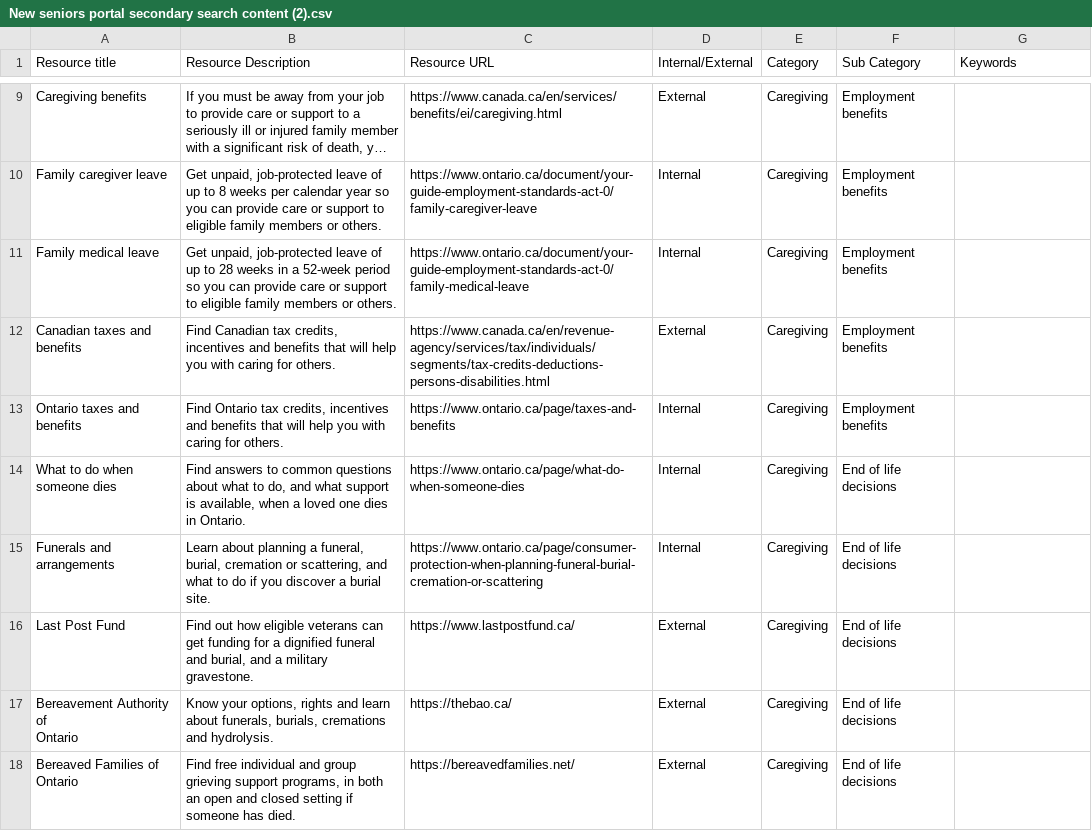
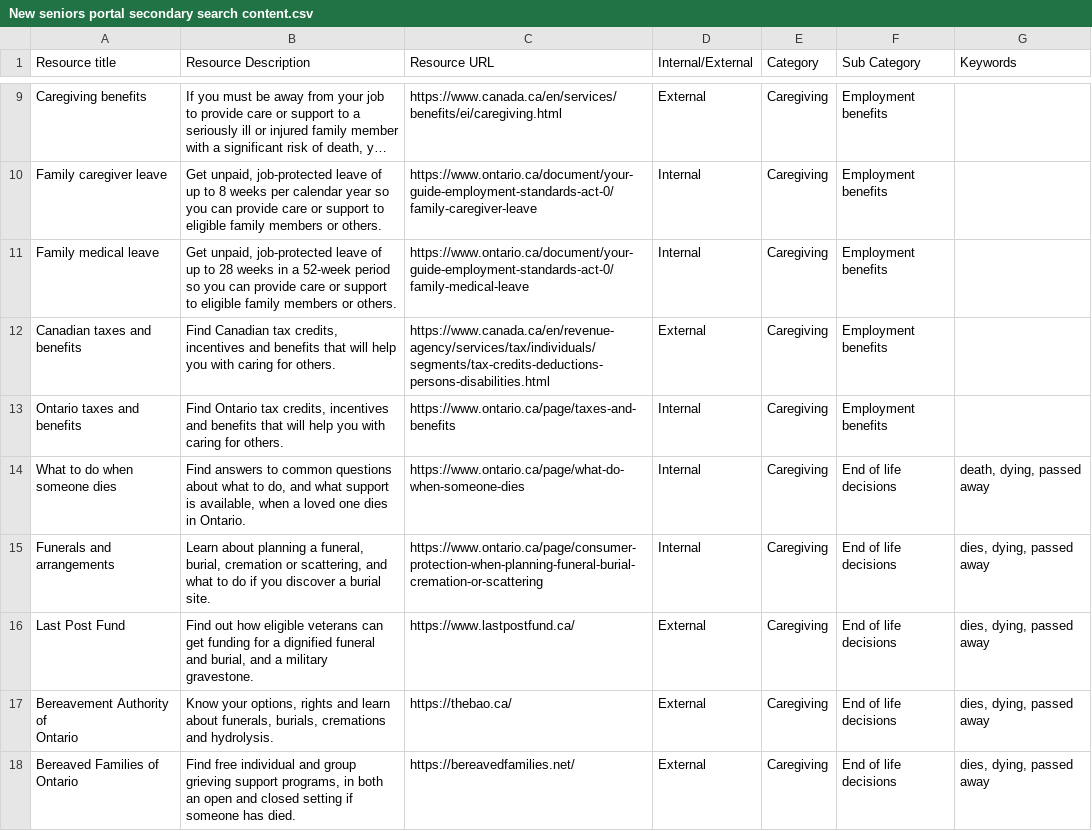
Before and after one commit to modestemax/ops-senior-portal, a CSV file: src/assets/csv/New seniors portal secondary search content.csv (was src/assets/csv/New seniors portal secondary search content (2).csv), drawn as a sheet; only a part is shown, gaps mark what is left out; long unchanged cells end in …; the diff covers the shown part only.

```diff
--- a/src/assets/csv/New seniors portal secondary search content (2).csv
+++ b/src/assets/csv/New seniors portal secondary search content.csv
@@ -13,7 +13,7 @@ Canadian taxes and benefits,"Find Canadian tax credits, incentives and benefits
 Ontario taxes and benefits,"Find Ontario tax credits, incentives and benefits that will help you with caring for others.",https://www.ontario.ca/page/taxes-and-benefits,Internal,Caregiving,Employment benefits,
-What to do when someone dies,"Find answers to common questions about what to do, and what support is available, when a loved one dies in Ontario. ",https://www.ontario.ca/page/what-do-when-someone-dies,Internal,Caregiving,End of life decisions,
-Funerals and arrangements,"Learn about planning a funeral, burial, cremation or scattering, and what to do if you discover a burial site. ",https://www.ontario.ca/page/consumer-protection-when-planning-funeral-burial-cremation-or-scattering,Internal,Caregiving,End of life decisions,
-Last Post Fund,"Find out how eligible veterans can get funding for a dignified funeral and burial, and a military gravestone. ",https://www.lastpostfund.ca/,External,Caregiving,End of life decisions,
-"Bereavement Authority of
-Ontario","Know your options, rights and learn about funerals, burials, cremations and hydrolysis. ",https://thebao.ca/,External,Caregiving,End of life decisions,
-Bereaved Families of Ontario,"Find free individual and group grieving support programs, in both an open and closed setting if someone has died. ",https://bereavedfamilies.net/,External,Caregiving,End of life decisions,
+What to do when someone dies,"Find answers to common questions about what to do, and what support is available, when a loved one dies in Ontario. ",https://www.ontario.ca/page/what-do-when-someone-dies,Internal,Caregiving,End of life decisions,"death, dying, passed away"
+Funerals and arrangements,"Learn about planning a funeral, burial, cremation or scattering, and what to do if you discover a burial site. ",https://www.ontario.ca/page/consumer-protection-when-planning-funeral-burial-cremation-or-scattering,Internal,Caregiving,End of life decisions,"dies, dying, passed away"
+Last Post Fund,"Find out how eligible veterans can get funding for a dignified funeral and burial, and a military gravestone. ",https://www.lastpostfund.ca/,External,Caregiving,End of life decisions,"dies, dying, passed away"
+"Bereavement Authority of
+Ontario","Know your options, rights and learn about funerals, burials, cremations and hydrolysis. ",https://thebao.ca/,External,Caregiving,End of life decisions,"dies, dying, passed away"
+Bereaved Families of Ontario,"Find free individual and group grieving support programs, in both an open and closed setting if someone has died. ",https://bereavedfamilies.net/,External,Caregiving,End of life decisions,"dies, dying, passed away"
```
Also changed, not shown: 52 edited cells elsewhere in this file, 2 other files.
